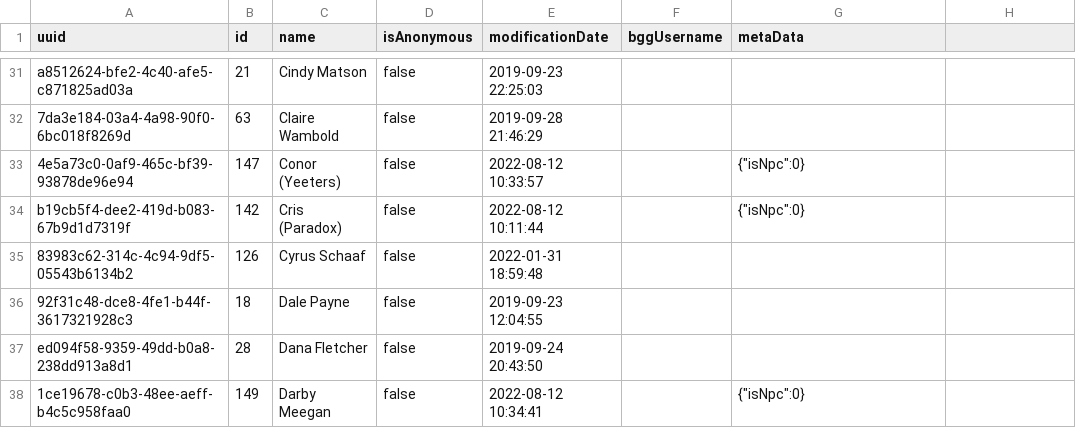
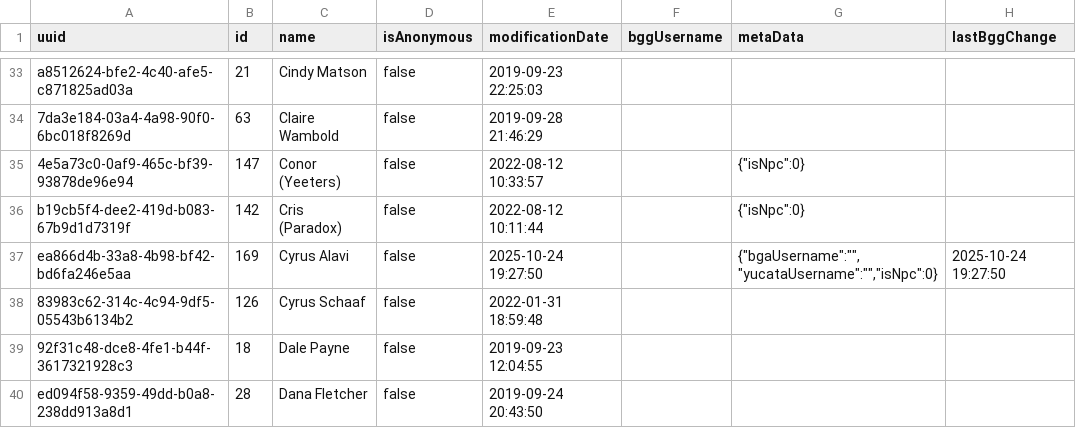
Before and after one commit to Deniedpluto/BoardGamePlays, a CSV file: CSVFiles/DIM_Players.csv, drawn as a sheet; only a part is shown, gaps mark what is left out; the shorter side is filled out with more unchanged rows; the diff covers the shown part only.

```diff
--- a/CSVFiles/DIM_Players.csv
+++ b/CSVFiles/DIM_Players.csv
@@ -1 +1 @@
-uuid,id,name,isAnonymous,modificationDate,bggUsername,metaData
+uuid,id,name,isAnonymous,modificationDate,bggUsername,metaData,lastBggChange
@@ -34,0 +37 @@ b19cb5f4-dee2-419d-b083-67b9d1d7319f,142,Cris (Paradox),false,2022-08-12 10:11:4
+ea866d4b-33a8-4b98-bf42-bd6fa246e5aa,169,Cyrus Alavi,false,2025-10-24 19:27:50,"","{""bgaUsername"":"""",""yucataUsername"":"""",""isNpc"":0}",2025-10-24 19:27:50
```
Also changed, not shown: 8 added rows elsewhere in this file, CSVFiles/DIM_Game_Copies.csv, CSVFiles/DIM_Game_Tags.csv, 13 other files.
